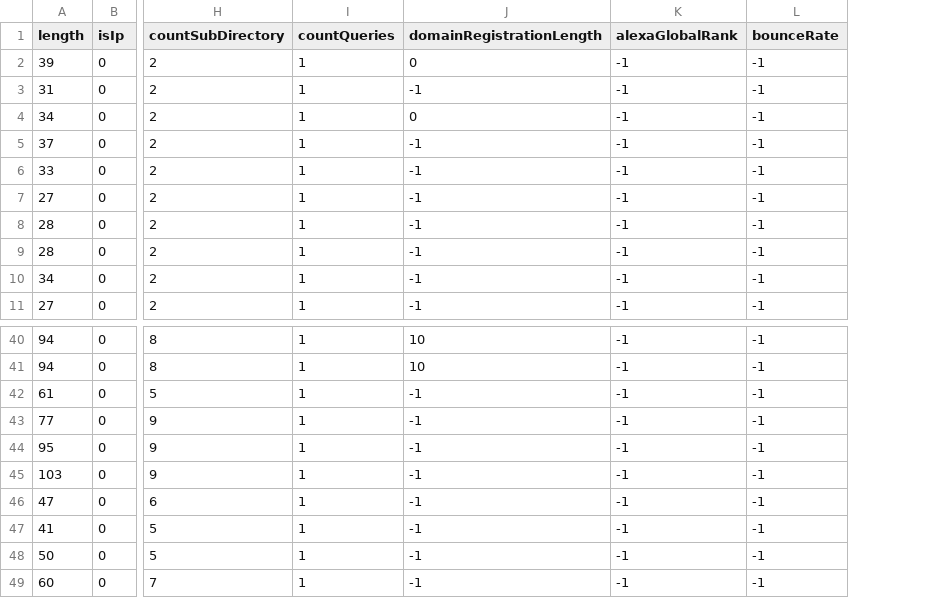
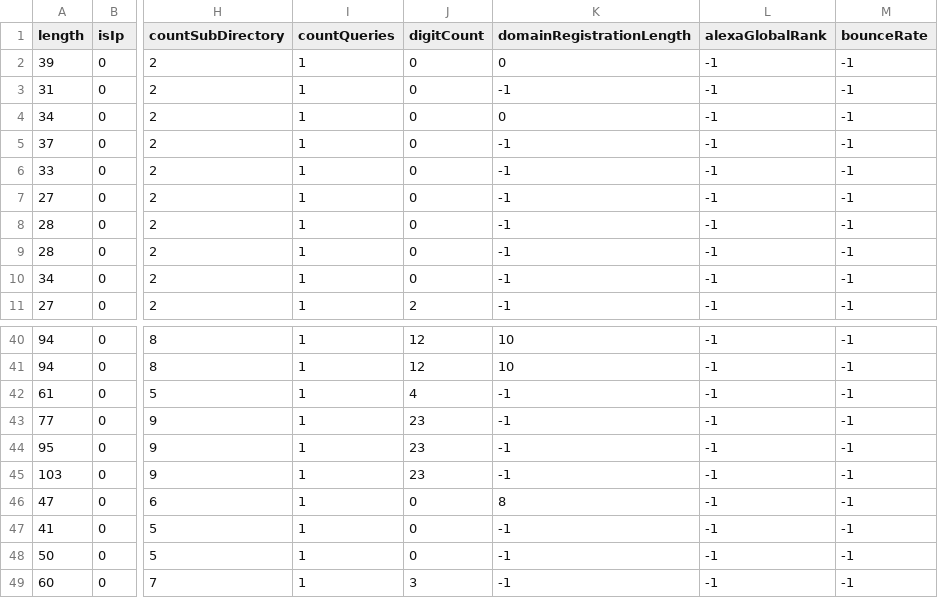
Before and after one commit to Ritvik19/URL-Classifier, a CSV file: v2.0/testset.csv, drawn as a sheet; only a part is shown, gaps mark what is left out; addresses are those after the commit; the diff covers the shown part only; the diff names each change by its address in the sheet, - before the commit and + after, or states it on an @@ line.

Commit message:
Black List Domains

```diff
--- a/v2.0/testset.csv
+++ b/v2.0/testset.csv
+column J (digitCount), rows 2-11: 0 | 0 | 0 | 0 | 0 | 0 | 0 | 0 | 0 | 2; rows 40-49: 12 | 12 | 4 | 23 | 23 | 23 | 0 | 0 | 0 | 3
-K46 (domainRegistrationLength): -1
+K46 (domainRegistrationLength): 8
```
Also changed, not shown: 3 added rows, 3 removed rows and 55 edited cells elsewhere in this file, 42 other files.
